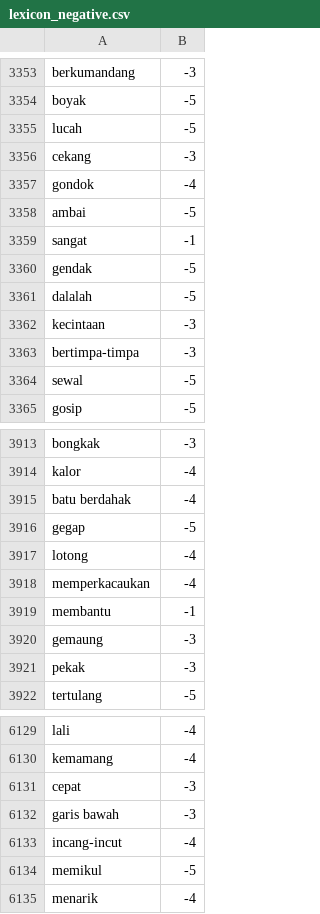
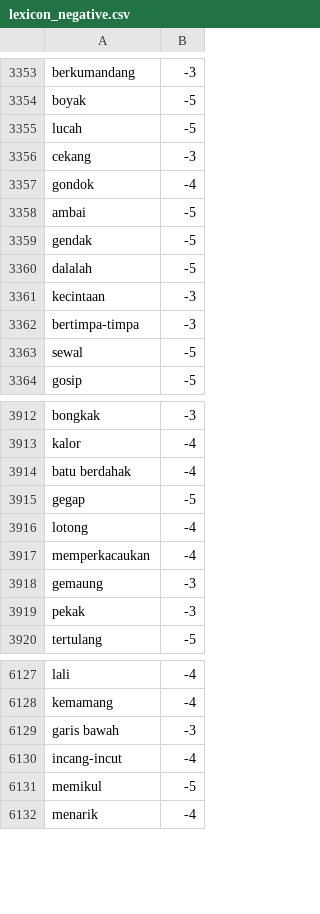
Before and after one commit to Shelford21/vibescopium, a CSV file: lexicon_negative.csv, drawn as a sheet; only a part is shown, gaps mark what is left out; the diff names each change by its address in the sheet, - before the commit and + after, or states it on an @@ line.

Commit message:
Update lexicon_negative.csv

```diff
--- a/lexicon_negative.csv
+++ b/lexicon_negative.csv
-row 3359: sangat | -1
-row 3919: membantu | -1
-row 6131: cepat | -3
```
